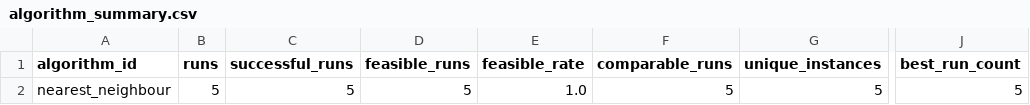
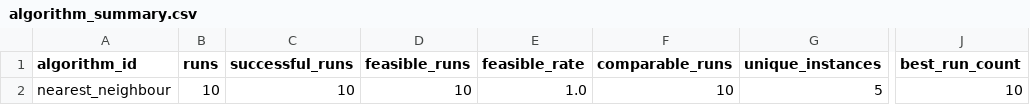
Before and after one commit to mrggrmexe/MDMTSP-HSE-RESEARCH, a CSV file: results/tables/algorithm_summary.csv, drawn as a sheet; only a part is shown, gaps mark what is left out; the diff names each change by its address in the sheet, - before the commit and + after, or states it on an @@ line.

```diff
--- a/results/tables/algorithm_summary.csv
+++ b/results/tables/algorithm_summary.csv
-B2 (runs): 5
+B2 (runs): 10
-C2 (successful_runs): 5
+C2 (successful_runs): 10
-D2 (feasible_runs): 5
+D2 (feasible_runs): 10
-F2 (comparable_runs): 5
+F2 (comparable_runs): 10
-J2 (best_run_count): 5
+J2 (best_run_count): 10
```
Also changed, not shown: results/history/all_runs.csv, results/tables/algorithm_instance_summary.csv, 22 other files.
